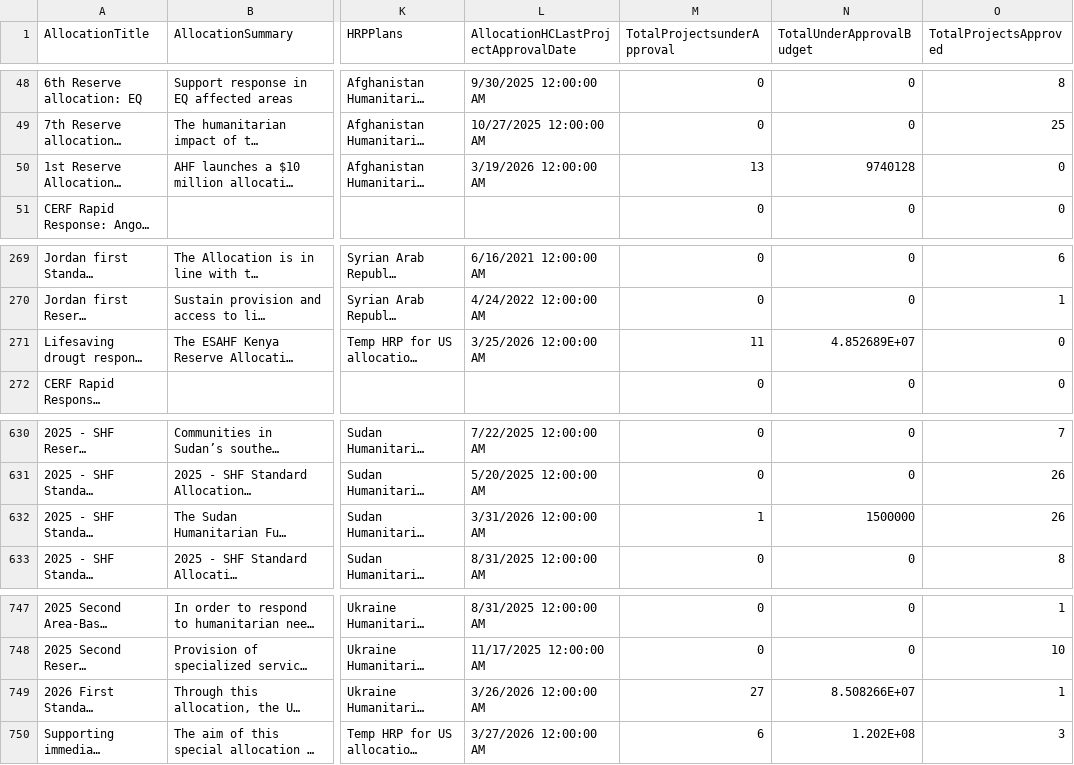
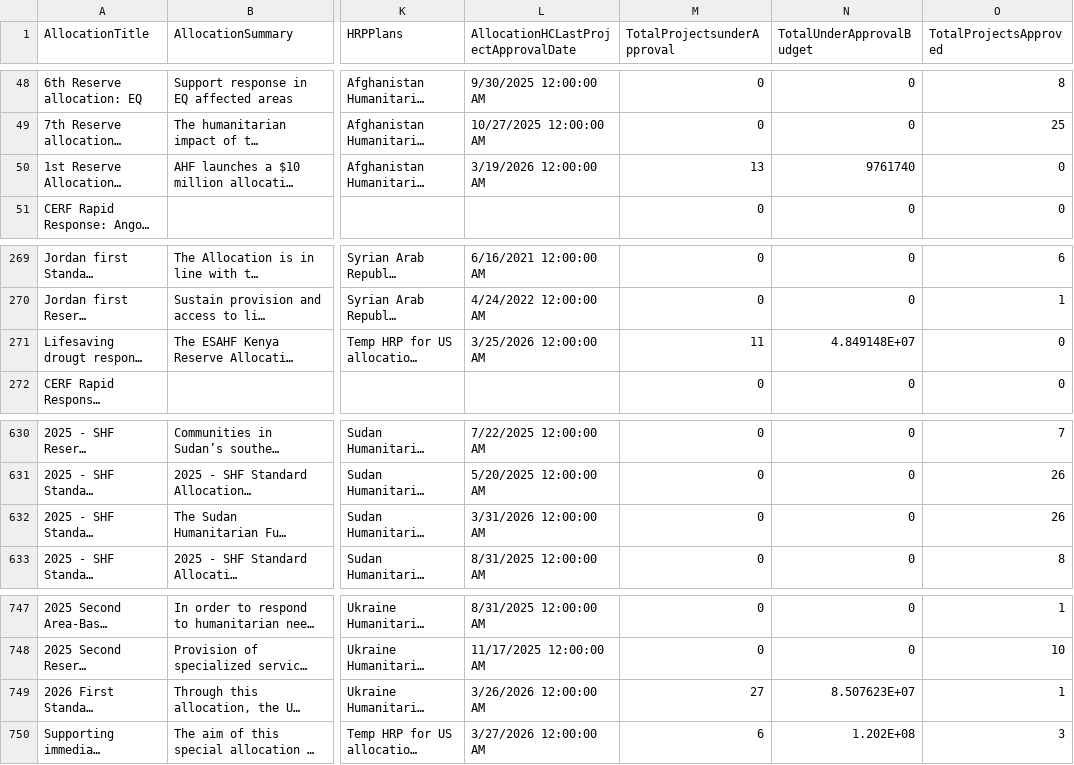
Before and after one commit to CBPFGMS/cbpfgms-data, a CSV file: utils/CBPF_allocations_overview_static/data/AllocationTypes.csv, drawn as a sheet; only a part is shown, gaps mark what is left out; long unchanged cells end in …; the diff names each change by its address in the sheet, - before the commit and + after, or states it on an @@ line.

```diff
--- a/utils/CBPF_allocations_overview_static/data/AllocationTypes.csv
+++ b/utils/CBPF_allocations_overview_static/data/AllocationTypes.csv
-N50 (TotalUnderApprovalBudget): 9740128
+N50 (TotalUnderApprovalBudget): 9761740
-N271 (TotalUnderApprovalBudget): 4.852689E+07
+N271 (TotalUnderApprovalBudget): 4.849148E+07
-M632 (TotalProjectsunderApproval): 1
+M632 (TotalProjectsunderApproval): 0
-N632 (TotalUnderApprovalBudget): 1500000
+N632 (TotalUnderApprovalBudget): 0
-N749 (TotalUnderApprovalBudget): 8.508266E+07
+N749 (TotalUnderApprovalBudget): 8.507623E+07
```
Also changed, not shown: utils/CBPF_allocations_overview_static/data/ProjectSummaryAggV2_2015.csv, utils/CBPF_allocations_overview_static/data/ProjectSummaryV2_2025.csv, 6 other files.
